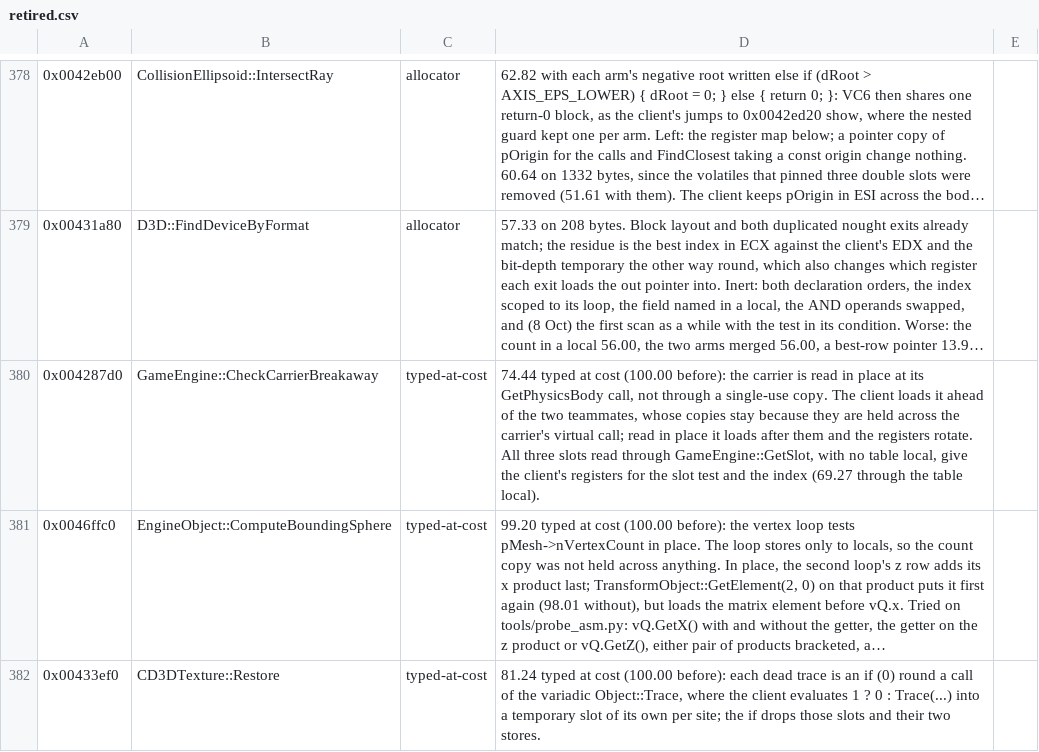
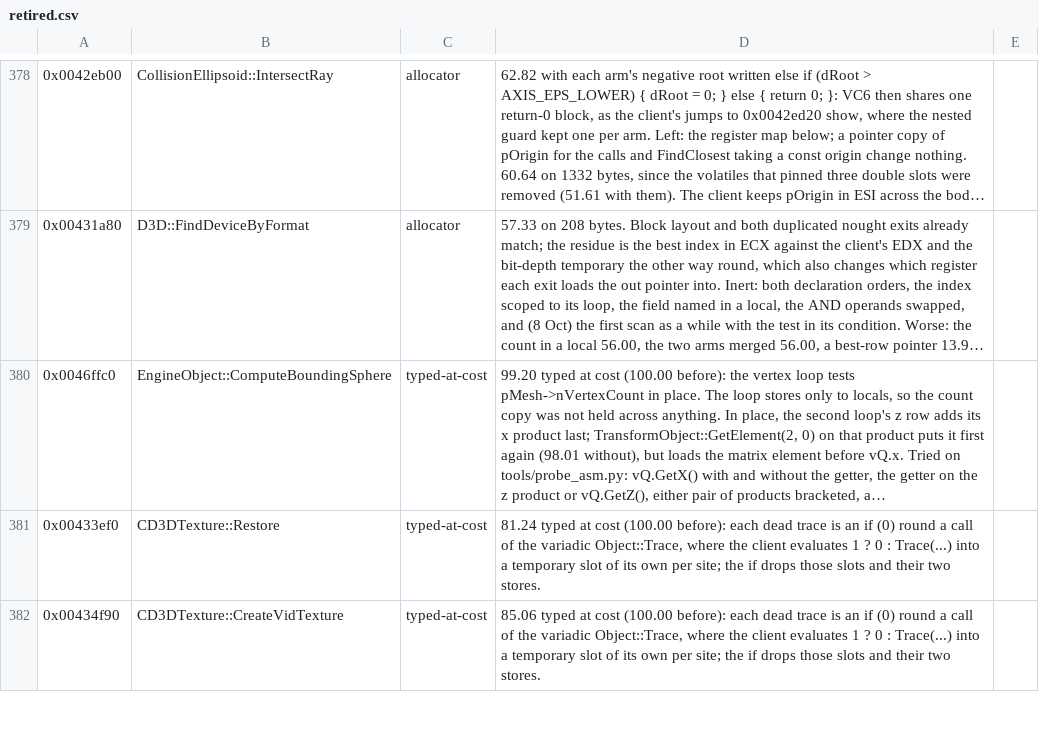
Before and after one commit to zach2good/hyperblade-20XX, a CSV file: symbols/retired.csv, drawn as a sheet; only a part is shown, gaps mark what is left out; the shorter side is filled out with more unchanged rows; long unchanged cells end in …; the diff names each change by its address in the sheet, - before the commit and + after, or states it on an @@ line.

Commit message:
Match `GameEngine::CheckCarrierBreakaway`

```diff
--- a/symbols/retired.csv
+++ b/symbols/retired.csv
-row 380: 0x004287d0 | GameEngine::CheckCarrierBreakaway | typed-at-cost | 74.44 typed at cost (100.00 before): the carrier is read in place at its GetPhysicsBody call, not through a single-use copy. The client loads it ahead of the two teammates, whose copies stay because they are held across the carrier's virtual call; read in place it loads after them and the registers rotate. All three slots read through GameEngine::GetSlot, with no table local, give the client's registers for the slot test and the index (69.27 through the table local).
```
Also changed, not shown: progress/history.csv, 3 other files.
